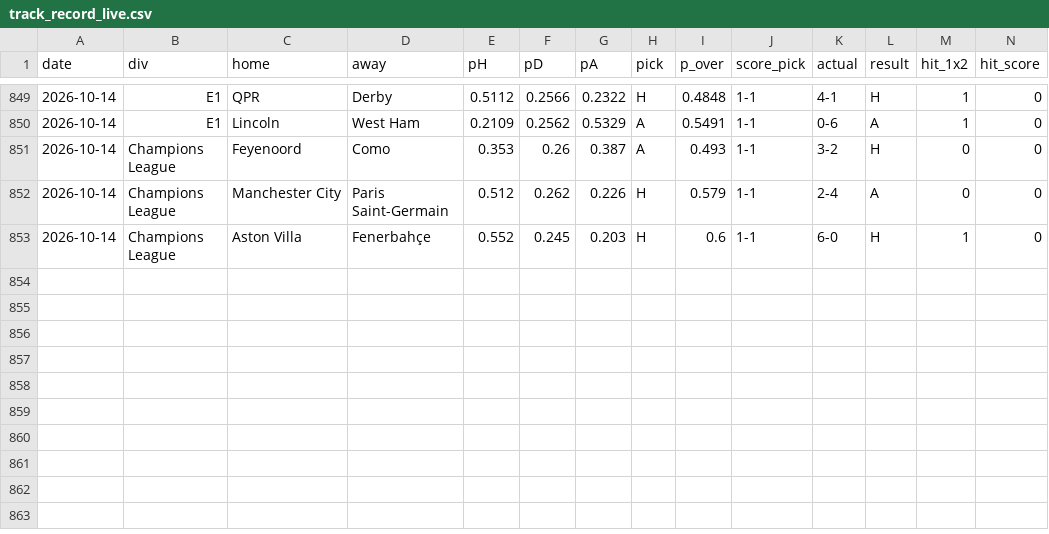
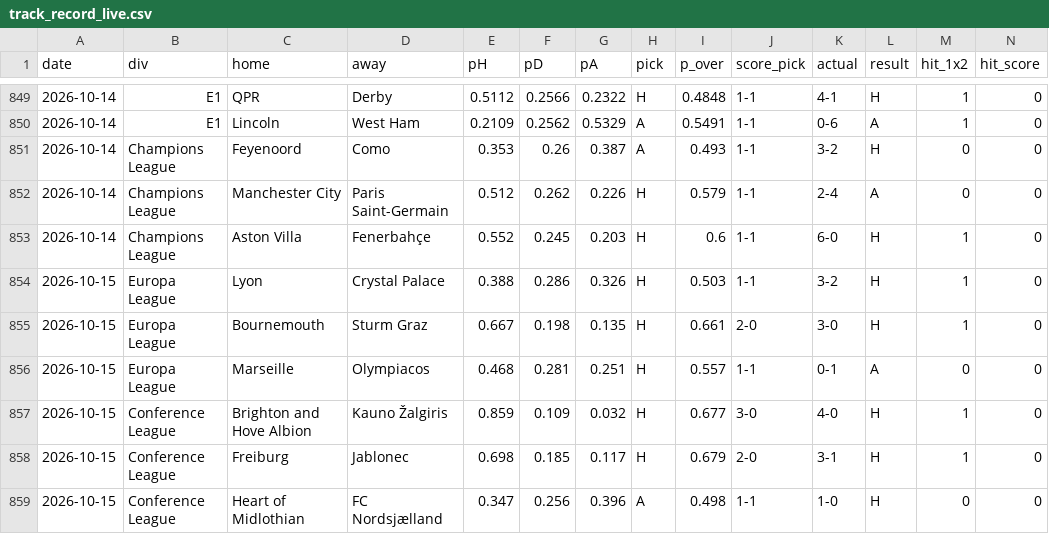
Before and after one commit to KiraTade19/astropitch, a CSV file: track_record_live.csv, drawn as a sheet; only a part is shown, gaps mark what is left out; rows hold the shown columns only; the diff names each change by its address in the sheet, - before the commit and + after, or states it on an @@ line.

Commit message:
Automated: refresh results, grade predictions, rebuild site [skip ci]

```diff
--- a/track_record_live.csv
+++ b/track_record_live.csv
+row 854: 2026-10-15 | Europa League | Lyon | Crystal Palace | 0.388 | 0.286 | 0.326 | H | 0.503 | 1-1 | 3-2 | H | 1 | 0
+row 855: 2026-10-15 | Europa League | Bournemouth | Sturm Graz | 0.667 | 0.198 | 0.135 | H | 0.661 | 2-0 | 3-0 | H | 1 | 0
+row 856: 2026-10-15 | Europa League | Marseille | Olympiacos | 0.468 | 0.281 | 0.251 | H | 0.557 | 1-1 | 0-1 | A | 0 | 0
+row 857: 2026-10-15 | Conference League | Brighton and Hove Albion | Kauno Žalgiris | 0.859 | 0.109 | 0.032 | H | 0.677 | 3-0 | 4-0 | H | 1 | 0
+row 858: 2026-10-15 | Conference League | Freiburg | Jablonec | 0.698 | 0.185 | 0.117 | H | 0.679 | 2-0 | 3-1 | H | 1 | 0
+row 859: 2026-10-15 | Conference League | Heart of Midlothian | FC Nordsjælland | 0.347 | 0.256 | 0.396 | A | 0.498 | 1-1 | 1-0 | H | 0 | 0
```
Also changed, not shown: uefa_pending.csv, 3 other files.
